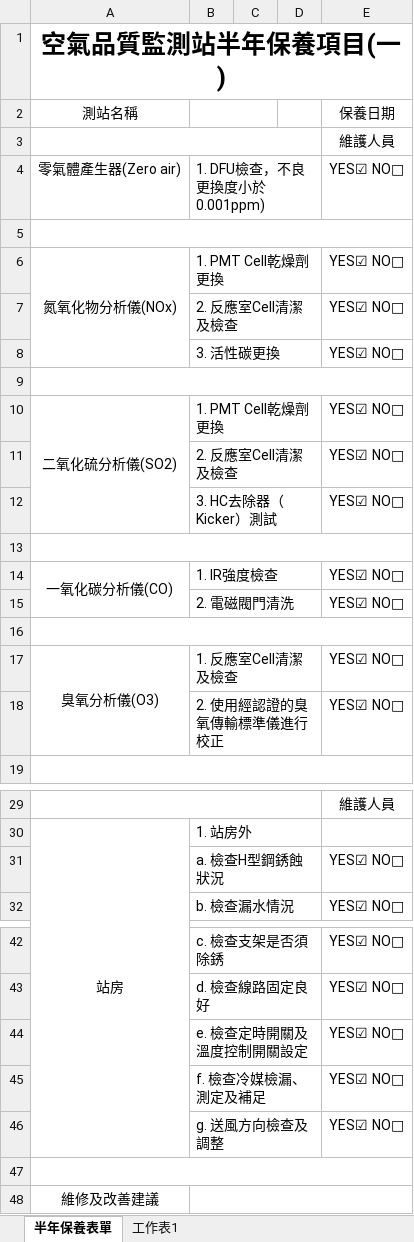
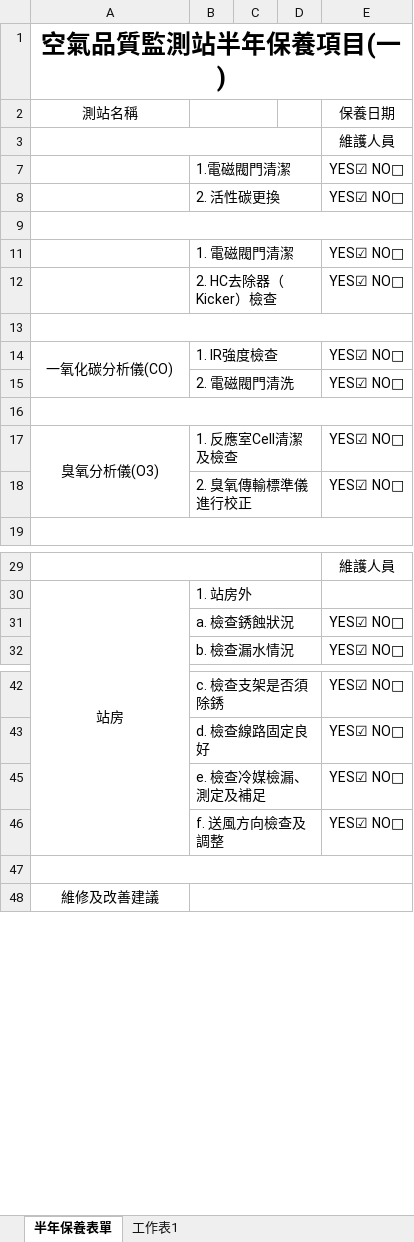
Before and after one commit to karateboy/TSMC_AQMS, an Excel workbook: report_template/halfYearForm.xlsx, sheet 半年保養表單, drawn as a sheet; only a part is shown, gaps mark what is left out; values as stored, in another font and other column widths than the file's, no borders; removed rows and columns are numbered as before the commit, all else as after; the diff names each change by its address in the sheet, - before the commit and + after, or states it on an @@ line.

```diff
--- a/report_template/halfYearForm.xlsx (sheet 半年保養表單)
+++ b/report_template/halfYearForm.xlsx (sheet 半年保養表單)
-row 4: 零氣體產生器(Zero air) | 1. DFU檢查，不良更換度小於0.001ppm) |  |  | YES☑ NO□
+row 7:  | 1.電磁閥門清潔 |  |  | YES☑ NO□
+row 8:  | 2. 活性碳更換 |  |  | YES☑ NO□
-row 6: 氮氧化物分析儀(NOx) | 1. PMT Cell乾燥劑更換 |  |  | YES☑ NO□
-B11: 2. 反應室Cell清潔及檢查
+B11: 1. 電磁閥門清潔
-row 8:  | 3. 活性碳更換 |  |  | YES☑ NO□
-row 9: (empty)
-row 10: 二氧化硫分析儀(SO2) | 1. PMT Cell乾燥劑更換 |  |  | YES☑ NO□
-row 11:  | 2. 反應室Cell清潔及檢查 |  |  | YES☑ NO□
-B12: 3. HC去除器（Kicker）測試
+B12: 2. HC去除器（Kicker）檢查
-B18: 2. 使用經認證的臭氧傳輸標準儀進行校正
+B18: 2. 臭氧傳輸標準儀進行校正
-B31: a. 檢查H型鋼銹蝕狀況
+B31: a. 檢查銹蝕狀況
-row 44:  | e. 檢查定時開關及溫度控制開關設定 |  |  | YES☑ NO□
-B45: f. 檢查冷媒檢漏、測定及補足
+B45: e. 檢查冷媒檢漏、測定及補足
-B46: g. 送風方向檢查及調整
+B46: f. 送風方向檢查及調整
```
Also changed, not shown: report_template/biweekForm.xlsx, report_template/monthForm.xlsx, 10 other files.
